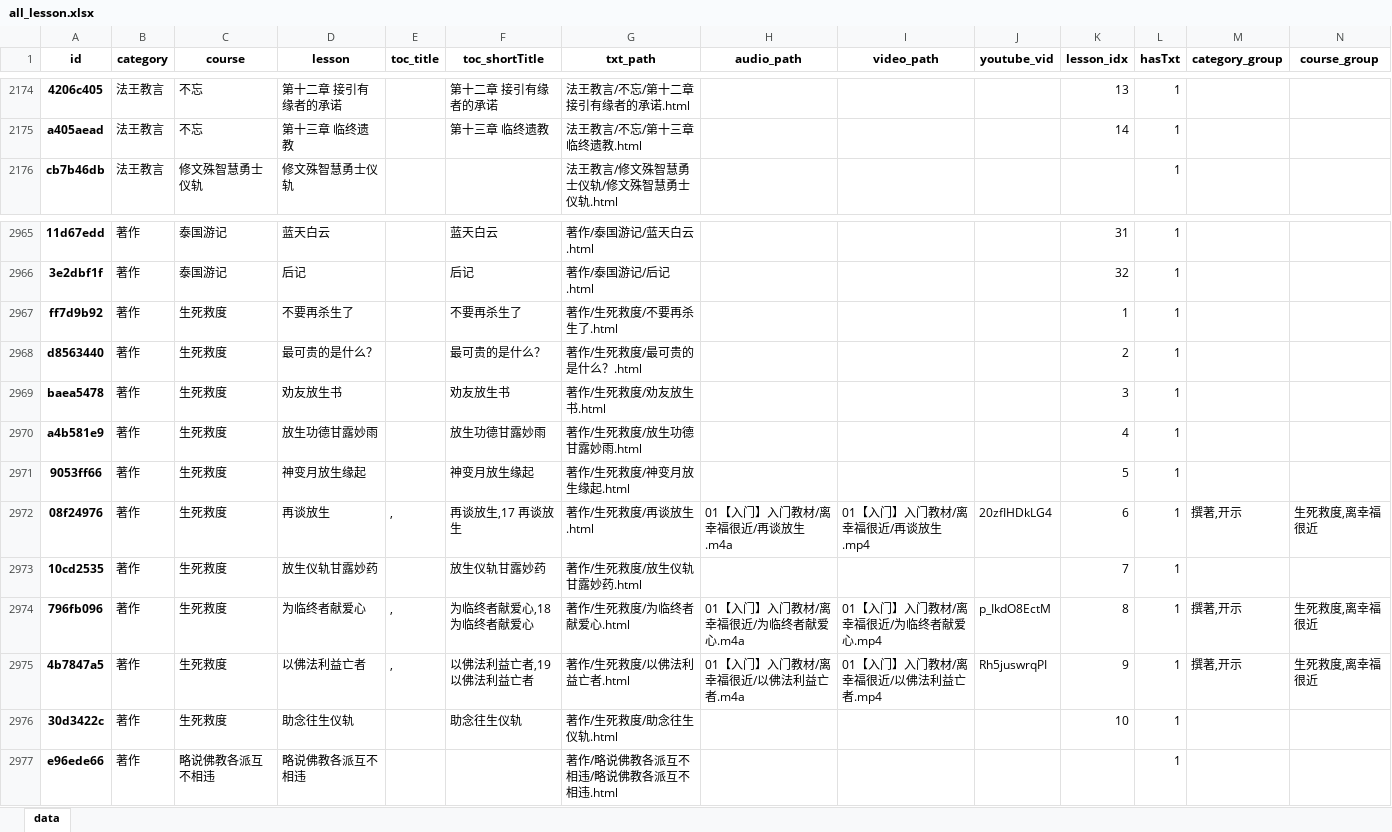
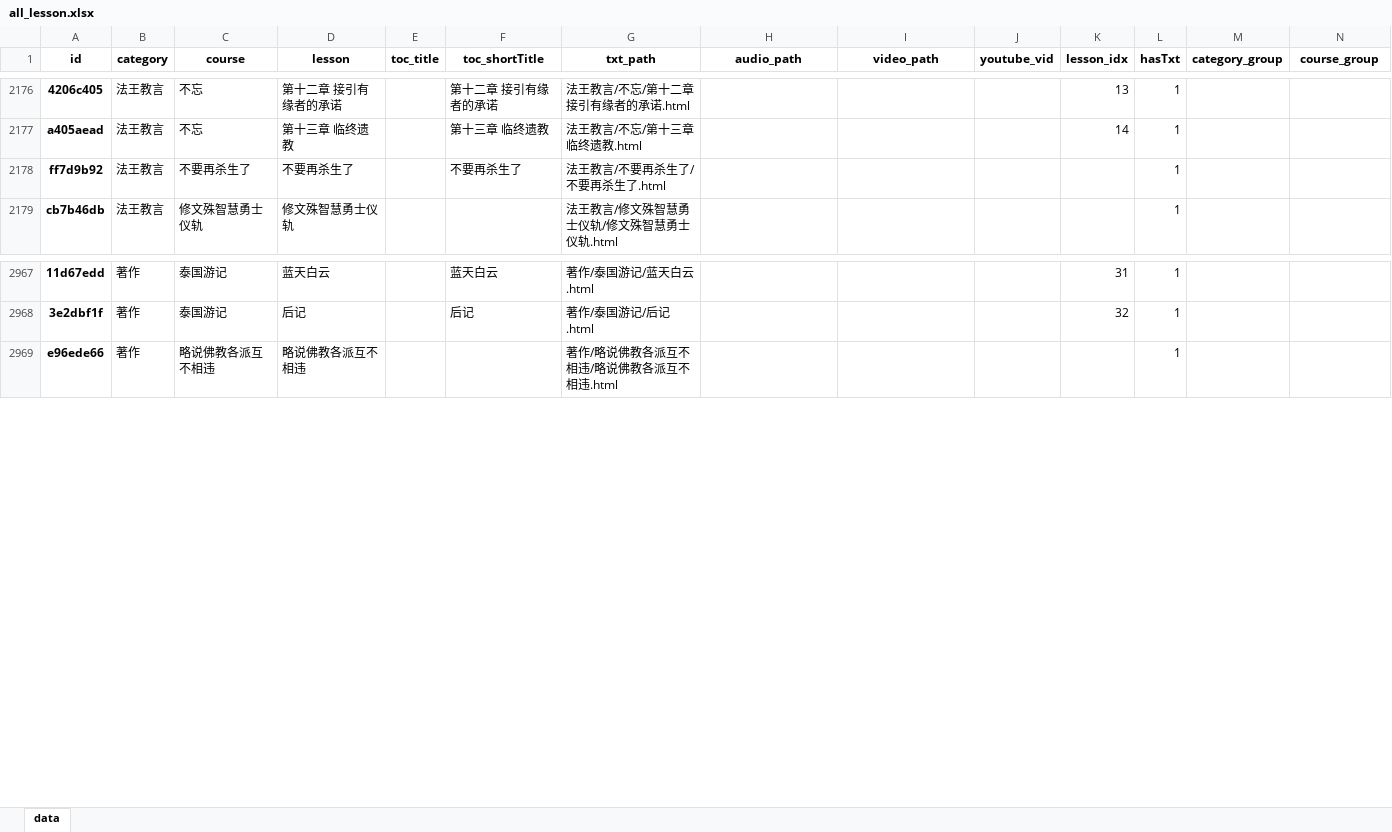
Before and after one commit to hliuleo/lamatxt, an Excel workbook: all_lesson.xlsx, sheet data, drawn as a sheet; only a part is shown, gaps mark what is left out; values as stored, in another font and other column widths than the file's, no borders; removed rows and columns are numbered as before the commit, all else as after; rows hold the shown columns only; the diff covers the shown part only; the diff names each change by its address in the sheet, - before the commit and + after, or states it on an @@ line.

```diff
--- a/all_lesson.xlsx (sheet data)
+++ b/all_lesson.xlsx (sheet data)
+row 2178: ff7d9b92 | 法王教言 | 不要再杀生了 | 不要再杀生了 |  | 不要再杀生了 | 法王教言/不要再杀生了/不要再杀生了.html |  |  |  |  | 1
-row 2967: ff7d9b92 | 著作 | 生死救度 | 不要再杀生了 |  | 不要再杀生了 | 著作/生死救度/不要再杀生了.html |  |  |  | 1 | 1
-row 2968: d8563440 | 著作 | 生死救度 | 最可贵的是什么？ |  | 最可贵的是什么？ | 著作/生死救度/最可贵的是什么？.html |  |  |  | 2 | 1
-row 2969: baea5478 | 著作 | 生死救度 | 劝友放生书 |  | 劝友放生书 | 著作/生死救度/劝友放生书.html |  |  |  | 3 | 1
-row 2970: a4b581e9 | 著作 | 生死救度 | 放生功德甘露妙雨 |  | 放生功德甘露妙雨 | 著作/生死救度/放生功德甘露妙雨.html |  |  |  | 4 | 1
-row 2971: 9053ff66 | 著作 | 生死救度 | 神变月放生缘起 |  | 神变月放生缘起 | 著作/生死救度/神变月放生缘起.html |  |  |  | 5 | 1
-row 2972: 08f24976 | 著作 | 生死救度 | 再谈放生 | , | 再谈放生,17 再谈放生 | 著作/生死救度/再谈放生.html | 01【入门】入门教材/离幸福很近/再谈放生.m4a | 01【入门】入门教材/离幸福很近/再谈放生.mp4 | 20zfIHDkLG4 | 6 | 1 | 撰著,开示 | 生死救度,离幸福很近
-row 2973: 10cd2535 | 著作 | 生死救度 | 放生仪轨甘露妙药 |  | 放生仪轨甘露妙药 | 著作/生死救度/放生仪轨甘露妙药.html |  |  |  | 7 | 1
-row 2974: 796fb096 | 著作 | 生死救度 | 为临终者献爱心 | , | 为临终者献爱心,18 为临终者献爱心 | 著作/生死救度/为临终者献爱心.html | 01【入门】入门教材/离幸福很近/为临终者献爱心.m4a | 01【入门】入门教材/离幸福很近/为临终者献爱心.mp4 | p_IkdO8EctM | 8 | 1 | 撰著,开示 | 生死救度,离幸福很近
-row 2975: 4b7847a5 | 著作 | 生死救度 | 以佛法利益亡者 | , | 以佛法利益亡者,19 以佛法利益亡者 | 著作/生死救度/以佛法利益亡者.html | 01【入门】入门教材/离幸福很近/以佛法利益亡者.m4a | 01【入门】入门教材/离幸福很近/以佛法利益亡者.mp4 | Rh5juswrqPI | 9 | 1 | 撰著,开示 | 生死救度,离幸福很近
-row 2976: 30d3422c | 著作 | 生死救度 | 助念往生仪轨 |  | 助念往生仪轨 | 著作/生死救度/助念往生仪轨.html |  |  |  | 10 | 1
```
Also changed, not shown: 17 added rows, 15 removed rows and 27 edited cells elsewhere in this sheet, all_course.xlsx, 32 other files.
